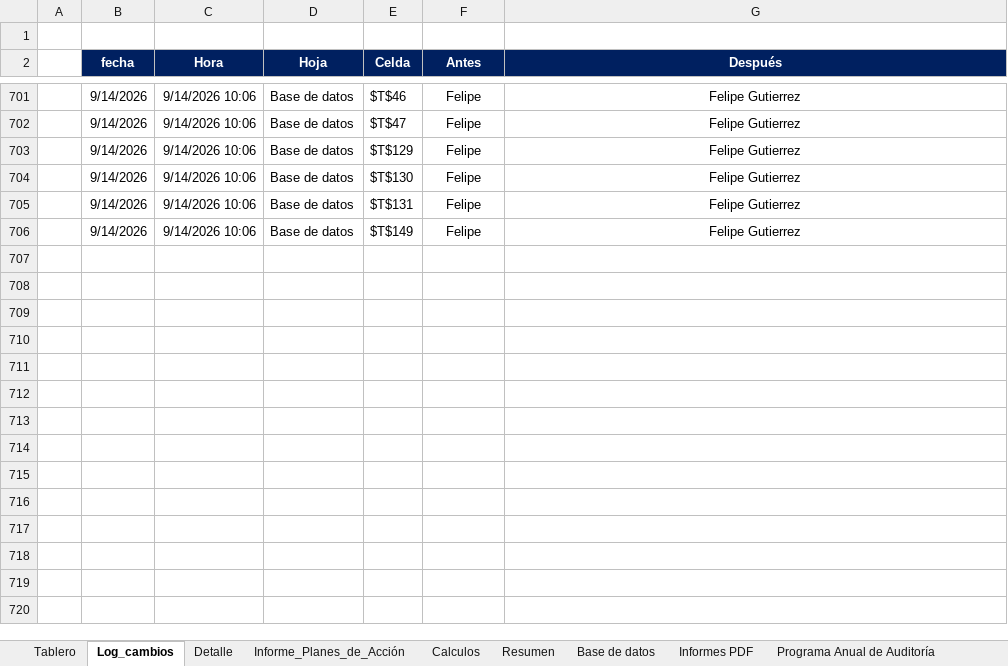
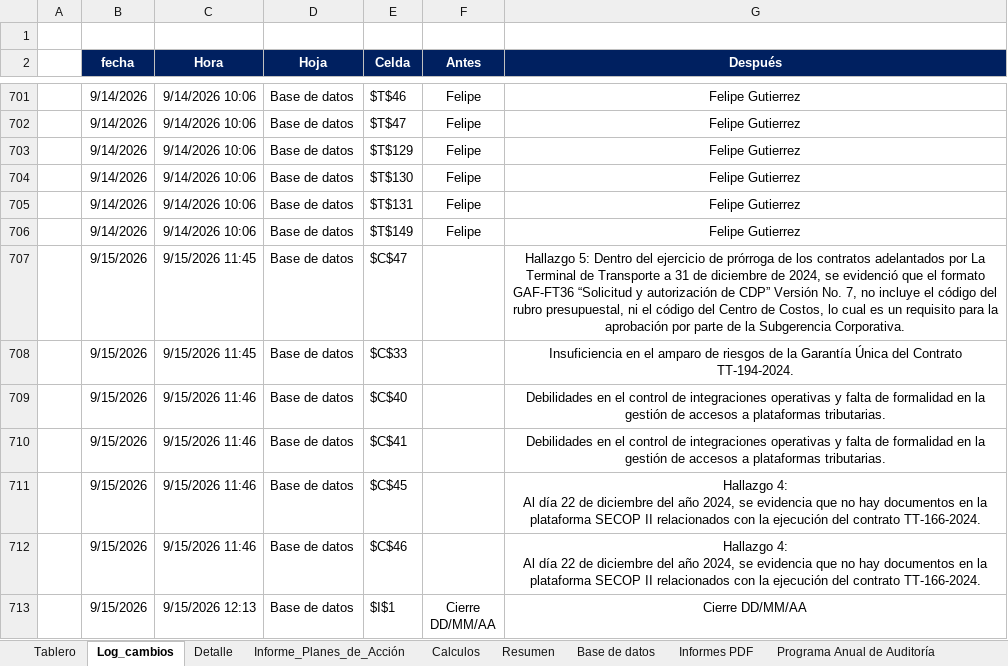
Before and after one commit to diego12vas-cmd/tableros-control, an Excel workbook: TABLERO_PA_AI.xlsm, sheet Log_cambios, drawn as a sheet; only a part is shown, gaps mark what is left out; values as stored, in another font and other column widths than the file's, no borders; charts and pictures not drawn; ↵ is a line break in a cell; the diff names each change by its address in the sheet, - before the commit and + after, or states it on an @@ line.

```diff
--- a/TABLERO_PA_AI.xlsm (sheet Log_cambios)
+++ b/TABLERO_PA_AI.xlsm (sheet Log_cambios)
+row 707:  | 9/15/2026 | 9/15/2026 11:45 | Base de datos | $C$47 |  | Hallazgo 5: Dentro del ejercicio de prórroga de los contratos adelantados por La Terminal de Transporte a 31 de diciembre de 2024, se evidenció que el formato GAF-FT36 “Solicitud y autorización de CDP” Versión No. 7, no incluye el código del rubro presupuestal, ni el código del Centro de Costos, lo cual es un requisito para la aprobación por parte de la Subgerencia Corporativa.
+row 708:  | 9/15/2026 | 9/15/2026 11:45 | Base de datos | $C$33 |  | Insuficiencia en el amparo de riesgos de la Garantía Única del Contrato TT-194-2024.
+row 709:  | 9/15/2026 | 9/15/2026 11:46 | Base de datos | $C$40 |  | Debilidades en el control de integraciones operativas y falta de formalidad en la gestión de accesos a plataformas tributarias.
+row 710:  | 9/15/2026 | 9/15/2026 11:46 | Base de datos | $C$41 |  | Debilidades en el control de integraciones operativas y falta de formalidad en la gestión de accesos a plataformas tributarias.
+row 711:  | 9/15/2026 | 9/15/2026 11:46 | Base de datos | $C$45 |  | Hallazgo 4: ↵ Al día 22 de diciembre del año 2024, se evidencia que no hay documentos en la plataforma SECOP II relacionados con la ejecución del contrato TT-166-2024.
+row 712:  | 9/15/2026 | 9/15/2026 11:46 | Base de datos | $C$46 |  | Hallazgo 4: ↵ Al día 22 de diciembre del año 2024, se evidencia que no hay documentos en la plataforma SECOP II relacionados con la ejecución del contrato TT-166-2024.
+row 713:  | 9/15/2026 | 9/15/2026 12:13 | Base de datos | $I$1 | Cierre ↵ DD/MM/AA | Cierre DD/MM/AA
```
Also changed, not shown: sheet Base de datos, sheet Tablero, sheet Resumen, hidden cells, 1 other file.
